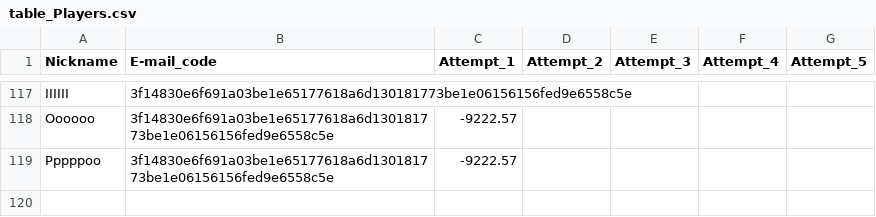
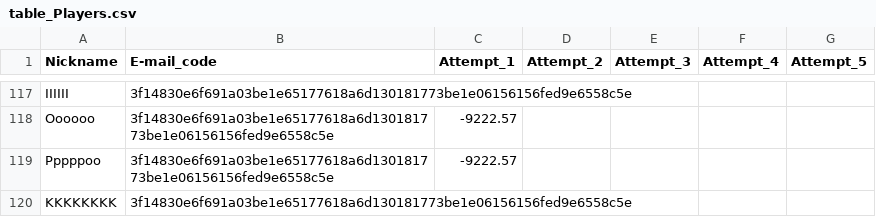
Before and after one commit to lapatinszki/simulator-app, a CSV file: table_Players.csv, drawn as a sheet; only a part is shown, gaps mark what is left out.

Commit message:
Add player KKKKKKKK

```diff
--- a/table_Players.csv
+++ b/table_Players.csv
@@ -119 +119,2 @@ Oooooo,3f14830e6f691a03be1e65177618a6d130181773be1e06156156fed9e6558c5e,-9222.57
 Pppppoo,3f14830e6f691a03be1e65177618a6d130181773be1e06156156fed9e6558c5e,-9222.57,,,,
+KKKKKKKK,3f14830e6f691a03be1e65177618a6d130181773be1e06156156fed9e6558c5e,,,,,
```
